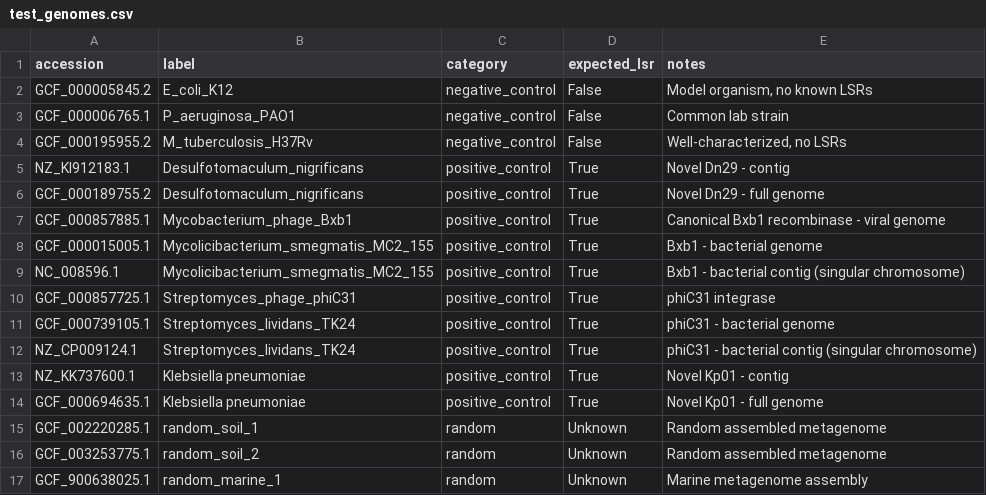
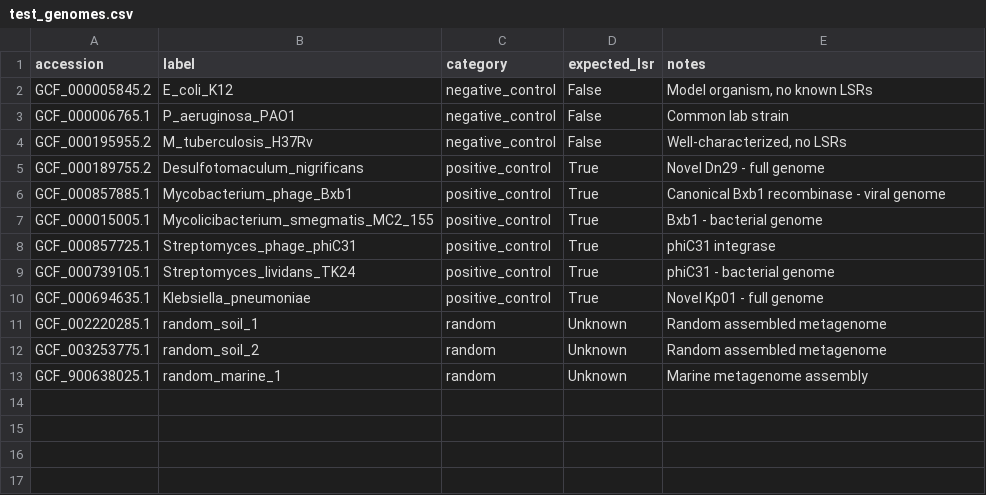
Before and after one commit to CNowack/LSR_discovery, a CSV file: resources/test_genomes.csv, drawn as a sheet.

Commit message:
Removed specific chromsome accession ids from test_genomes.csv because they were downloading the GCF anyway, duplicates were causing errors, LSRs successfully discovered in all positive controls but either did not pass the filtering step or MGEfinder failed.

```diff
--- a/resources/test_genomes.csv
+++ b/resources/test_genomes.csv
@@ -4,3 +4,2 @@ GCF_000006765.1,P_aeruginosa_PAO1,negative_control,False,Common lab strain
 GCF_000195955.2,M_tuberculosis_H37Rv,negative_control,False,"Well-characterized, no LSRs"
-NZ_KI912183.1,Desulfotomaculum_nigrificans,positive_control,True,Novel Dn29 - contig
 GCF_000189755.2,Desulfotomaculum_nigrificans,positive_control,True,Novel Dn29 - full genome
@@ -8,8 +7,5 @@ GCF_000857885.1,Mycobacterium_phage_Bxb1,positive_control,True,Canonical Bxb1 re
 GCF_000015005.1,Mycolicibacterium_smegmatis_MC2_155,positive_control,True,Bxb1 - bacterial genome
-NC_008596.1,Mycolicibacterium_smegmatis_MC2_155,positive_control,True,Bxb1 - bacterial contig (singular chromosome)
 GCF_000857725.1,Streptomyces_phage_phiC31,positive_control,True,phiC31 integrase
 GCF_000739105.1,Streptomyces_lividans_TK24,positive_control,True,phiC31 - bacterial genome
-NZ_CP009124.1,Streptomyces_lividans_TK24,positive_control,True,phiC31 - bacterial contig (singular chromosome)
-NZ_KK737600.1,Klebsiella pneumoniae,positive_control,True,Novel Kp01 - contig
-GCF_000694635.1,Klebsiella pneumoniae,positive_control,True,Novel Kp01 - full genome
+GCF_000694635.1,Klebsiella_pneumoniae,positive_control,True,Novel Kp01 - full genome
 GCF_002220285.1,random_soil_1,random,Unknown,Random assembled metagenome
```
Also changed, not shown: 1 other file.
